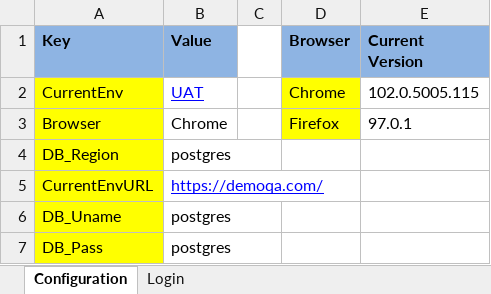
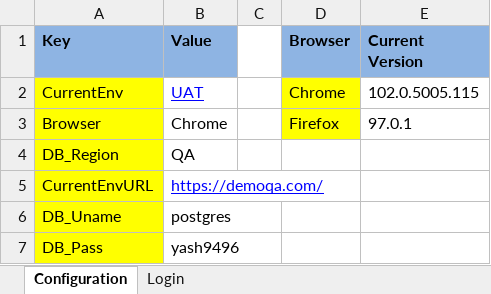
Before and after one commit to yms9496/QASeleniumJava, an Excel workbook: Test Data/TestData.xlsx, sheet Configuration, drawn as a sheet; values as stored, in another font and other column widths than the file's, no borders; the diff names each change by its address in the sheet, - before the commit and + after, or states it on an @@ line.

```diff
--- a/Test Data/TestData.xlsx (sheet Configuration)
+++ b/Test Data/TestData.xlsx (sheet Configuration)
-B4 (Value): postgres
+B4 (Value): QA
-B7 (Value): postgres
+B7 (Value): yash9496
```
Also changed, not shown: 6 other files.
